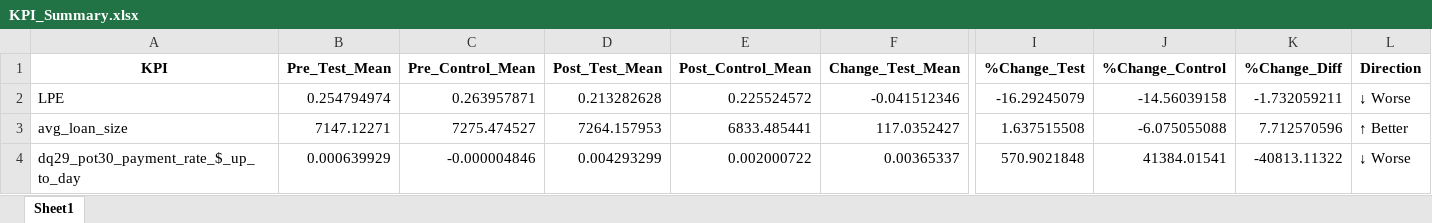
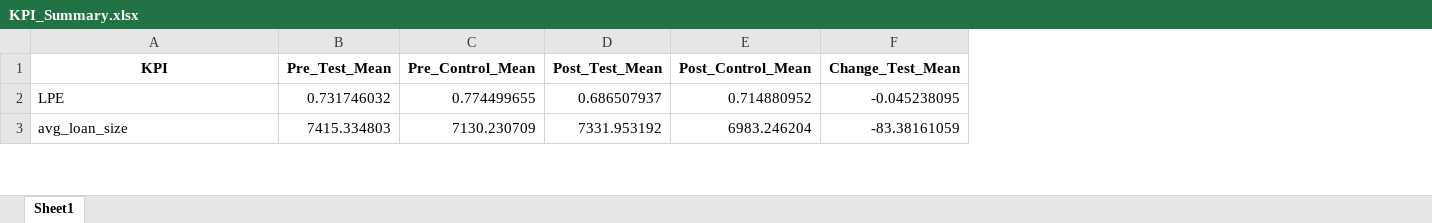
Before and after one commit to methan-88/salesforce-kpi-report, an Excel workbook: KPI_Summary.xlsx, sheet Sheet1, drawn as a sheet; only a part is shown, gaps mark what is left out; values as stored, in another font and other column widths than the file's, no borders; removed rows and columns are numbered as before the commit, all else as after; rows hold the shown columns only; the diff covers the shown part only; the diff names each change by its address in the sheet, - before the commit and + after, or states it on an @@ line.

Commit message:
Updated code to use relative paths + added Excel summary files

```diff
--- a/KPI_Summary.xlsx (sheet Sheet1)
+++ b/KPI_Summary.xlsx (sheet Sheet1)
-column I (%Change_Test), rows 2-3: -16.29245079 | 1.637515508
-column J (%Change_Control), rows 2-3: -14.56039158 | -6.075055088
-column K (%Change_Diff), rows 2-3: -1.732059211 | 7.712570596
-column L (Direction), rows 2-3: ↓ Worse | ↑ Better
-B2 (Pre_Test_Mean): 0.254794974
+B2 (Pre_Test_Mean): 0.731746032
-C2 (Pre_Control_Mean): 0.263957871
+C2 (Pre_Control_Mean): 0.774499655
-D2 (Post_Test_Mean): 0.213282628
+D2 (Post_Test_Mean): 0.686507937
-E2 (Post_Control_Mean): 0.225524572
+E2 (Post_Control_Mean): 0.714880952
-F2 (Change_Test_Mean): -0.041512346
+F2 (Change_Test_Mean): -0.045238095
-B3 (Pre_Test_Mean): 7147.12271
+B3 (Pre_Test_Mean): 7415.334803
-C3 (Pre_Control_Mean): 7275.474527
+C3 (Pre_Control_Mean): 7130.230709
-D3 (Post_Test_Mean): 7264.157953
+D3 (Post_Test_Mean): 7331.953192
-E3 (Post_Control_Mean): 6833.485441
+E3 (Post_Control_Mean): 6983.246204
-F3 (Change_Test_Mean): 117.0352427
+F3 (Change_Test_Mean): -83.38161059
-row 4: dq29_pot30_payment_rate_$_up_to_day | 0.000639929 | -0.000004846 | 0.004293299 | 0.002000722 | 0.00365337 | 570.9021848 | 41384.01541 | -40813.11322 | ↓ Worse
```
Also changed, not shown: 2 added rows, 1 removed row and 41 edited cells elsewhere in this sheet, Branch_Summary.xlsx, 1 other file.
